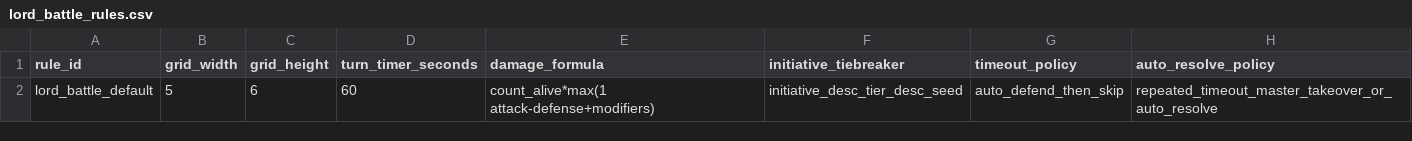
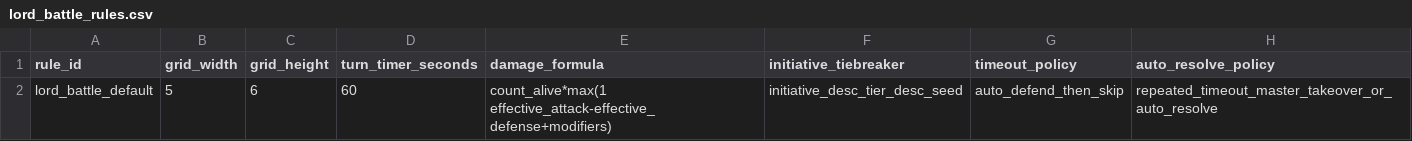
Before and after one commit to ianssensQ/Witcher-LARP, a CSV file: data/seed/lord_battle_rules.csv, drawn as a sheet.

Commit message:
Fix lord battle initiative and balance

```diff
--- a/data/seed/lord_battle_rules.csv
+++ b/data/seed/lord_battle_rules.csv
@@ -1,2 +1,2 @@
 rule_id,grid_width,grid_height,turn_timer_seconds,damage_formula,initiative_tiebreaker,timeout_policy,auto_resolve_policy
-lord_battle_default,5,6,60,count_alive*max(1 attack-defense+modifiers),initiative_desc_tier_desc_seed,auto_defend_then_skip,repeated_timeout_master_takeover_or_auto_resolve
+lord_battle_default,5,6,60,count_alive*max(1 effective_attack-effective_defense+modifiers),initiative_desc_tier_desc_seed,auto_defend_then_skip,repeated_timeout_master_takeover_or_auto_resolve
```
Also changed, not shown: data/seed/army_unit_cards.csv, 11 other files.
